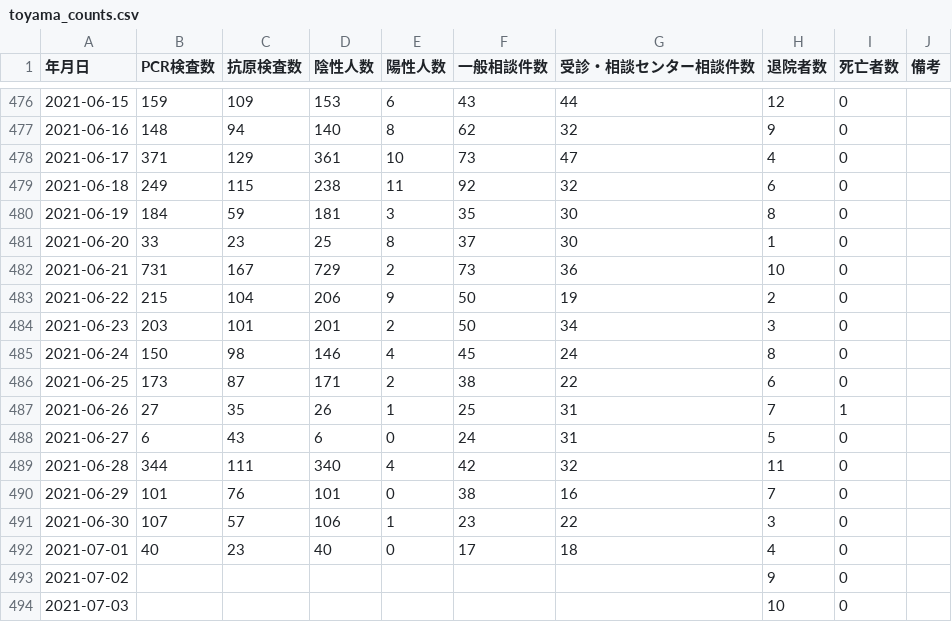
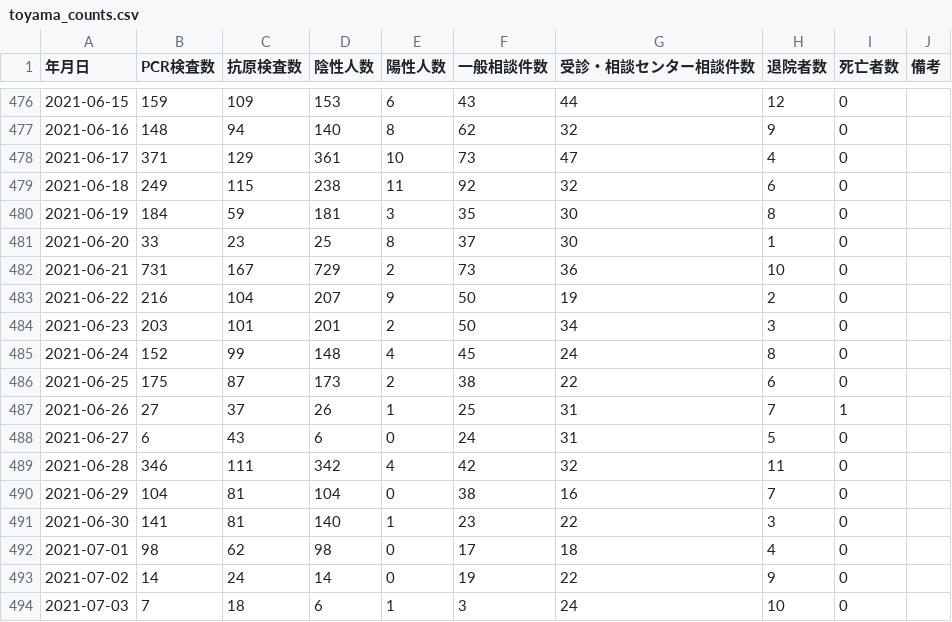
Before and after one commit to terachan0117/covid19-toyama-opendata, a CSV file: data/toyama_counts.csv, drawn as a sheet; only a part is shown, gaps mark what is left out; the diff covers the shown part only.

```diff
--- a/data/toyama_counts.csv
+++ b/data/toyama_counts.csv
@@ -482,13 +482,13 @@
 2021-06-21,731,167,729,2,73,36,10,0,
-2021-06-22,215,104,206,9,50,19,2,0,
+2021-06-22,216,104,207,9,50,19,2,0,
 2021-06-23,203,101,201,2,50,34,3,0,
-2021-06-24,150,98,146,4,45,24,8,0,
-2021-06-25,173,87,171,2,38,22,6,0,
-2021-06-26,27,35,26,1,25,31,7,1,
+2021-06-24,152,99,148,4,45,24,8,0,
+2021-06-25,175,87,173,2,38,22,6,0,
+2021-06-26,27,37,26,1,25,31,7,1,
 2021-06-27,6,43,6,0,24,31,5,0,
-2021-06-28,344,111,340,4,42,32,11,0,
-2021-06-29,101,76,101,0,38,16,7,0,
-2021-06-30,107,57,106,1,23,22,3,0,
-2021-07-01,40,23,40,0,17,18,4,0,
-2021-07-02,,,,,,,9,0,
-2021-07-03,,,,,,,10,0,
+2021-06-28,346,111,342,4,42,32,11,0,
+2021-06-29,104,81,104,0,38,16,7,0,
+2021-06-30,141,81,140,1,23,22,3,0,
+2021-07-01,98,62,98,0,17,18,4,0,
+2021-07-02,14,24,14,0,19,22,9,0,
+2021-07-03,7,18,6,1,3,24,10,0,
```
Also changed, not shown: 1 added row and 6 edited cells elsewhere in this file, data/160008_toyama_covid19_antigen_test_people.csv, data/160008_toyama_covid19_confirm_patients.csv, 8 other files.
